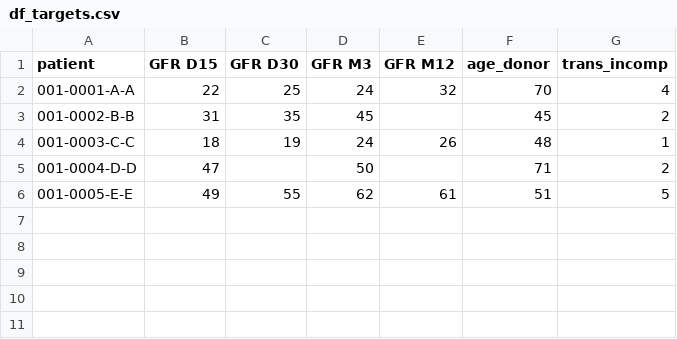
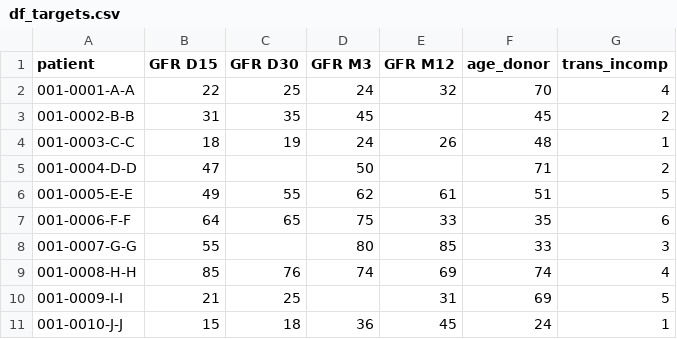
Before and after one commit to leomlck/renal_transplant_imaging, a CSV file: data/dummy_dataframes/df_targets.csv, drawn as a sheet; the diff names each change by its address in the sheet, - before the commit and + after, or states it on an @@ line.

```diff
--- a/data/dummy_dataframes/df_targets.csv
+++ b/data/dummy_dataframes/df_targets.csv
+row 7: 001-0006-F-F | 64 | 65 | 75 | 33 | 35 | 6
+row 8: 001-0007-G-G | 55 |  | 80 | 85 | 33 | 3
+row 9: 001-0008-H-H | 85 | 76 | 74 | 69 | 74 | 4
+row 10: 001-0009-I-I | 21 | 25 |  | 31 | 69 | 5
+row 11: 001-0010-J-J | 15 | 18 | 36 | 45 | 24 | 1
```
Also changed, not shown: 7 other files.
